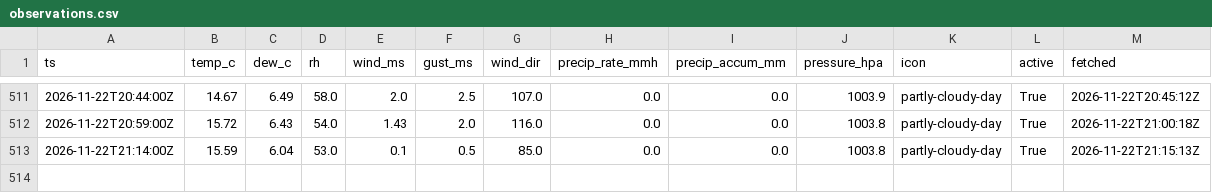
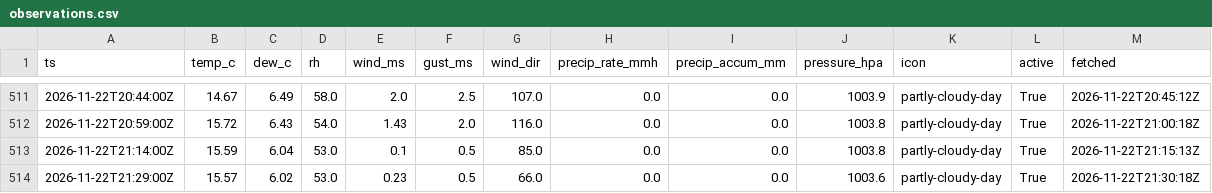
Before and after one commit to cole581/ButtonwillowWeather, a CSV file: data/observations.csv, drawn as a sheet; only a part is shown, gaps mark what is left out; the diff names each change by its address in the sheet, - before the commit and + after, or states it on an @@ line.

```diff
--- a/data/observations.csv
+++ b/data/observations.csv
+row 514: 2026-11-22T21:29:00Z | 15.57 | 6.02 | 53.0 | 0.23 | 0.5 | 66.0 | 0.0 | 0.0 | 1003.6 | partly-cloudy-day | True | 2026-11-22T21:30:18Z
```
Also changed, not shown: data/forecast_errors.csv, data/matched.csv, 4 other files.
